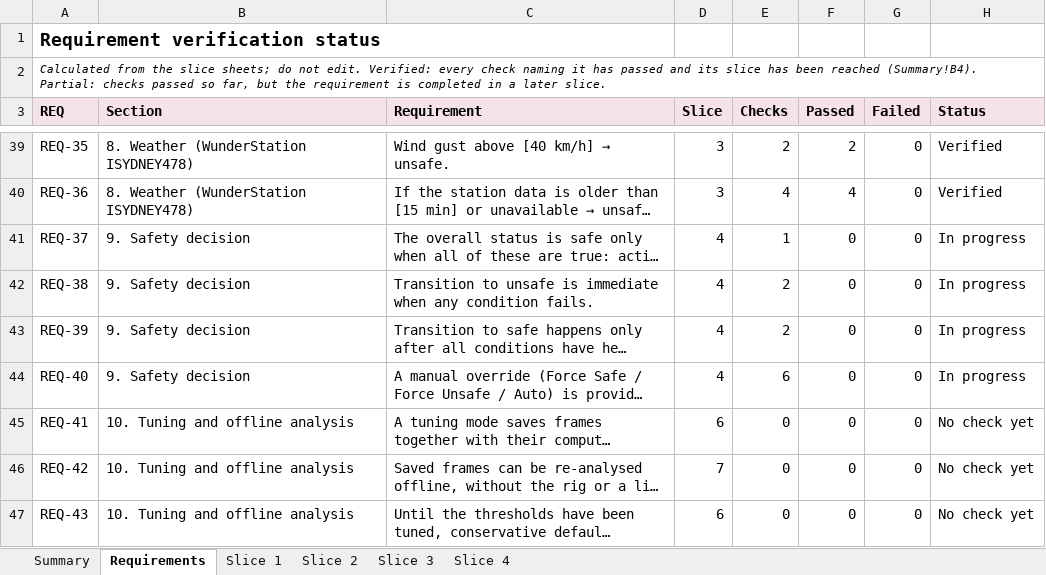
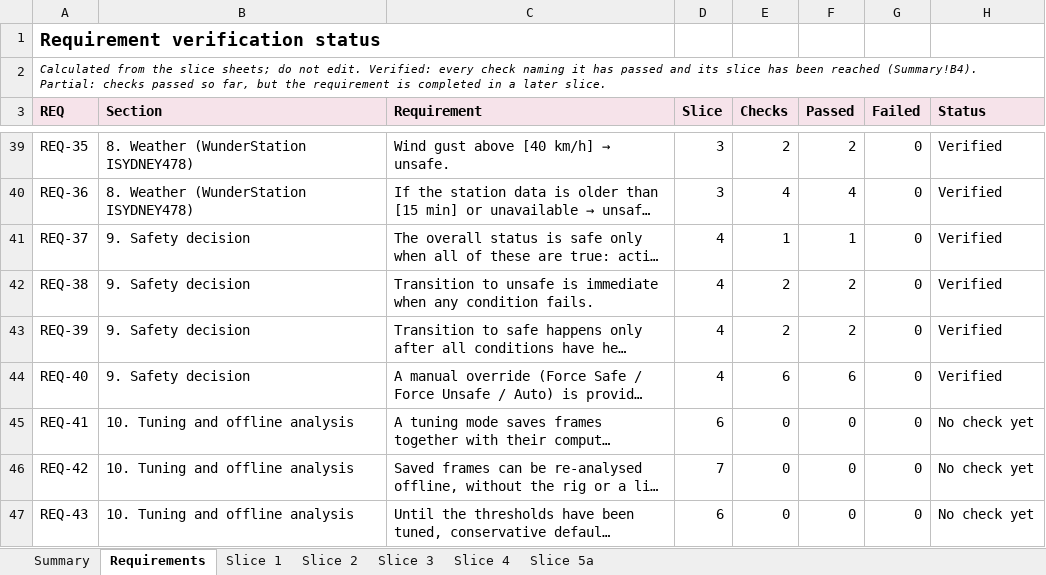
Before and after one commit to mpinnuck/NINAAllskySafetyMonitor, an Excel workbook: docs/verification/verification.xlsx, sheet Requirements, drawn as a sheet; only a part is shown, gaps mark what is left out; long unchanged cells end in …; values as stored, in another font and other column widths than the file's, no borders; charts and pictures and conditional formats not drawn; the diff covers the shown part only; the diff names each change by its address in the sheet, - before the commit and + after, or states it on an @@ line.

Commit message:
Slice 5a built

```diff
--- a/docs/verification/verification.xlsx (sheet Requirements)
+++ b/docs/verification/verification.xlsx (sheet Requirements)
+sheet tab: Slice 5a
-F41 (Passed): 0
+F41 (Passed): 1
-H41:H44 (Status): In progress
+H41:H44 (Status): Verified
-F42:F43 (Passed): 0
+F42:F43 (Passed): 2
-F44 (Passed): 0
+F44 (Passed): 6
```
Also changed, not shown: 46 edited cells elsewhere in this sheet, sheet Slice 4, sheet Summary, formulas that keep their value, charts or pictures, 47 other files.
